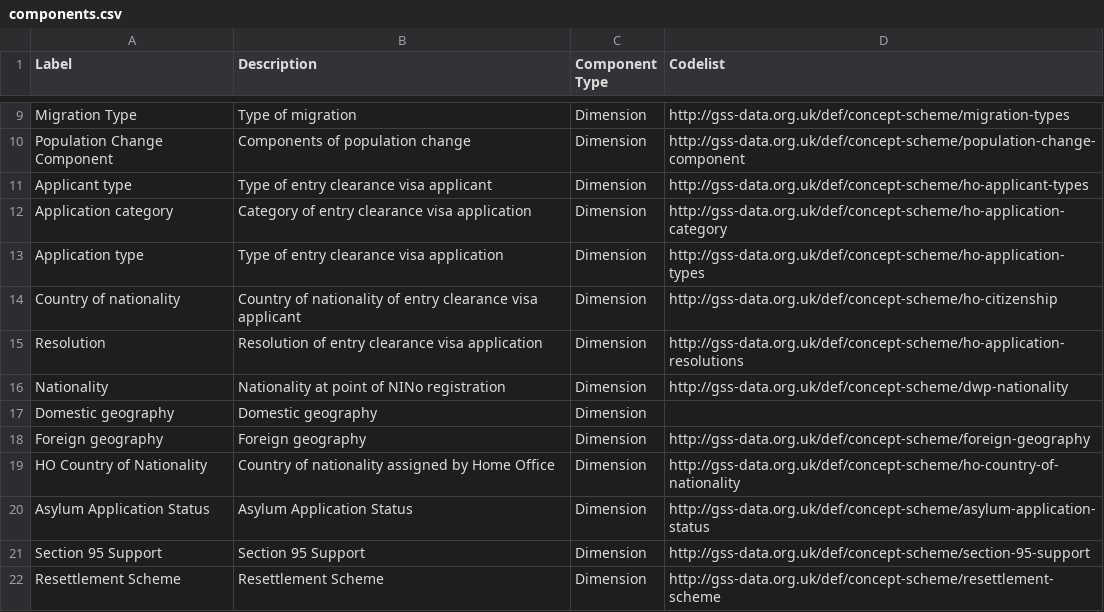
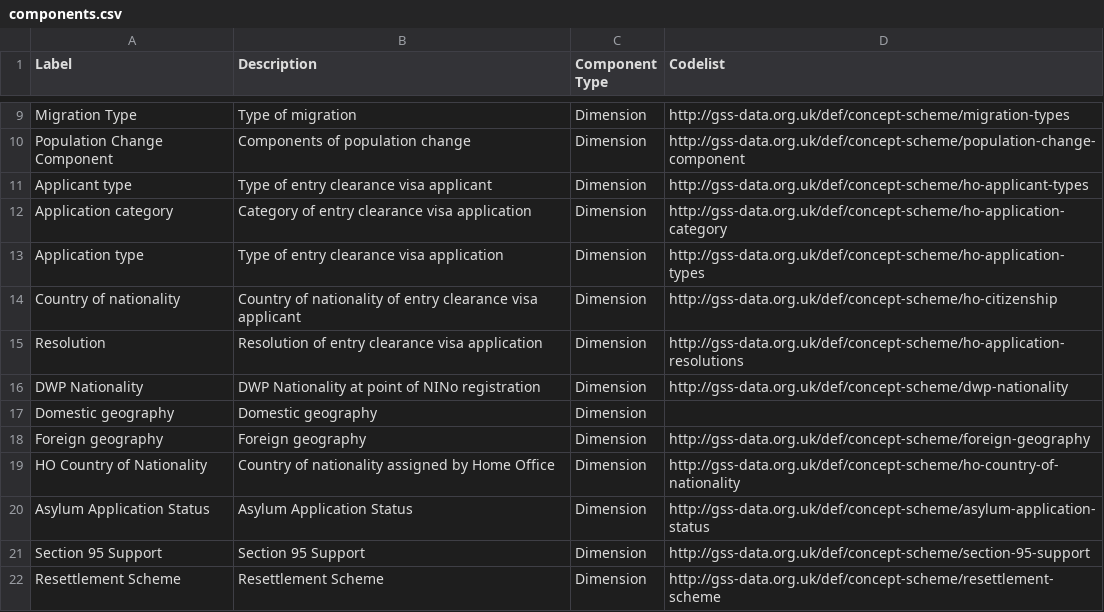
Before and after one commit to GSS-Cogs/ref_migration, a CSV file: components.csv, drawn as a sheet; only a part is shown, gaps mark what is left out.

Commit message:
Update components.csv
Changing Nationality to DWP Nationality
Pipeline DWP-NIN-registrations-to-overseas-nationals uses Nationality as a column heading but the schema file does a column Reference to the dwp-nationality codelist

```diff
--- a/components.csv
+++ b/components.csv
@@ -15,3 +15,3 @@ Country of nationality,Country of nationality of entry clearance visa applicant,
 Resolution,Resolution of entry clearance visa application,Dimension,http://gss-data.org.uk/def/concept-scheme/ho-application-resolutions
-Nationality,Nationality at point of NINo registration,Dimension,http://gss-data.org.uk/def/concept-scheme/dwp-nationality
+DWP Nationality,DWP Nationality at point of NINo registration,Dimension,http://gss-data.org.uk/def/concept-scheme/dwp-nationality
 Domestic geography,Domestic geography,Dimension,
```
